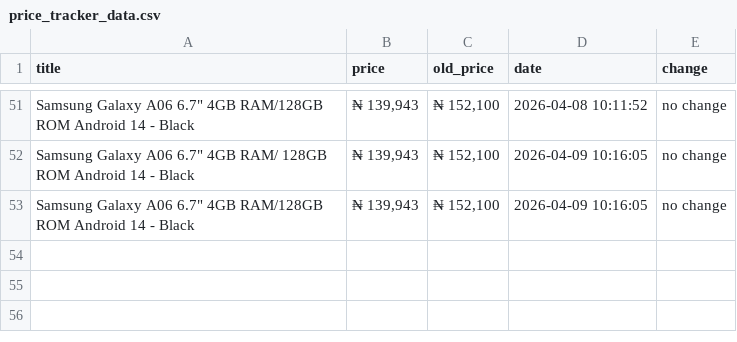
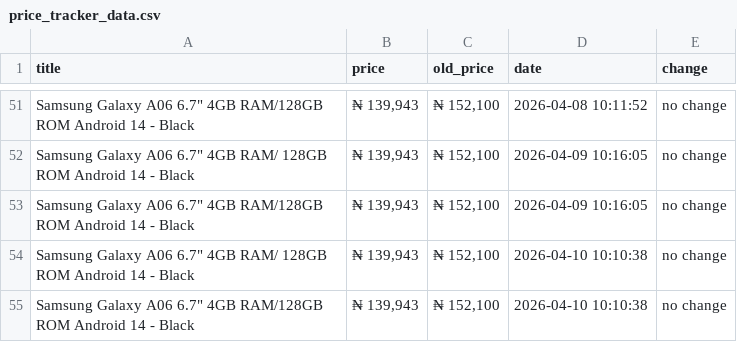
Before and after one commit to xhimatty/galaxy-A06-price-tracker, a CSV file: price_tracker_data.csv, drawn as a sheet; only a part is shown, gaps mark what is left out.

```diff
--- a/price_tracker_data.csv
+++ b/price_tracker_data.csv
@@ -53 +53,3 @@ title,price,old_price,date,change
 "Samsung Galaxy A06 6.7"" 4GB RAM/128GB ROM Android 14 - Black","₦ 139,943","₦ 152,100",2026-04-09 10:16:05,no change
+"Samsung Galaxy A06 6.7"" 4GB RAM/ 128GB ROM Android 14 - Black","₦ 139,943","₦ 152,100",2026-04-10 10:10:38,no change
+"Samsung Galaxy A06 6.7"" 4GB RAM/128GB ROM Android 14 - Black","₦ 139,943","₦ 152,100",2026-04-10 10:10:38,no change
```
Also changed, not shown: 1 other file.
